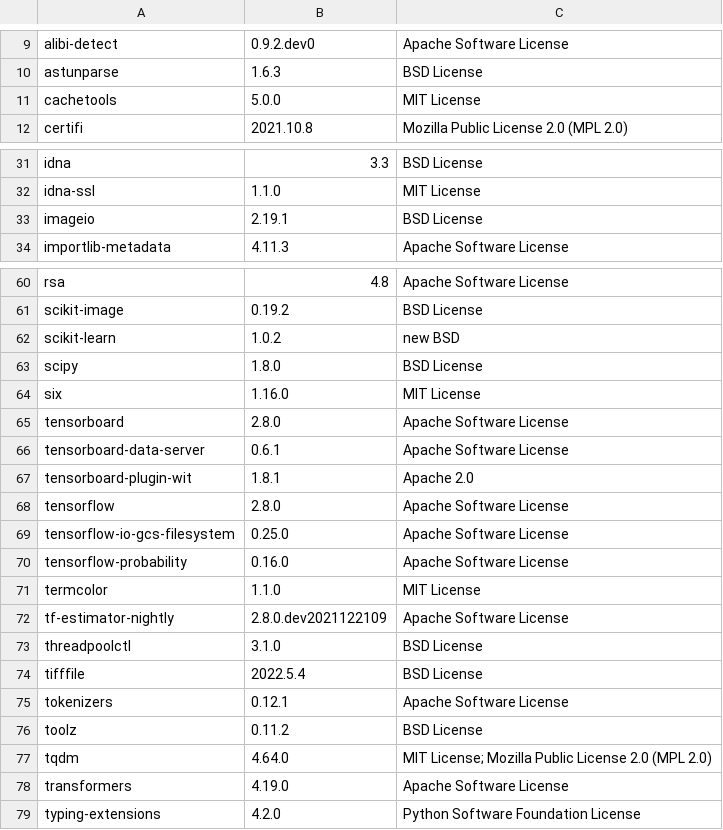
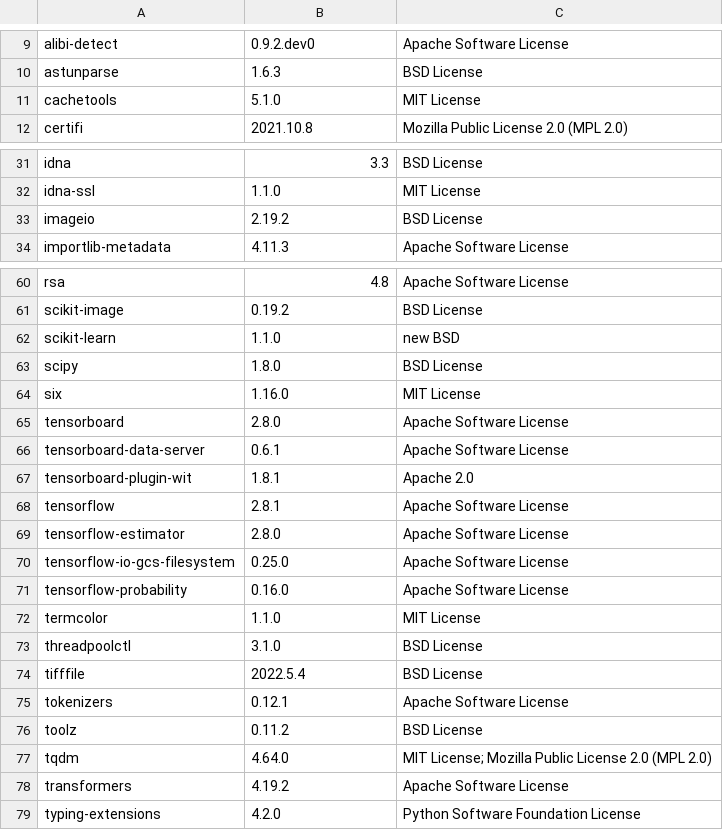
Before and after one commit to SeldonIO/alibi-detect, a CSV file: licenses/license_info.csv, drawn as a sheet; only a part is shown, gaps mark what is left out.

Commit message:
Update licenses

```diff
--- a/licenses/license_info.csv
+++ b/licenses/license_info.csv
@@ -10,3 +10,3 @@
 "astunparse","1.6.3","BSD License"
-"cachetools","5.0.0","MIT License"
+"cachetools","5.1.0","MIT License"
 "certifi","2021.10.8","Mozilla Public License 2.0 (MPL 2.0)"
@@ -32,3 +32,3 @@
 "idna-ssl","1.1.0","MIT License"
-"imageio","2.19.1","BSD License"
+"imageio","2.19.2","BSD License"
 "importlib-metadata","4.11.3","Apache Software License"
@@ -61,3 +61,3 @@
 "scikit-image","0.19.2","BSD License"
-"scikit-learn","1.0.2","new BSD"
+"scikit-learn","1.1.0","new BSD"
 "scipy","1.8.0","BSD License"
@@ -67,3 +67,4 @@
 "tensorboard-plugin-wit","1.8.1","Apache 2.0"
-"tensorflow","2.8.0","Apache Software License"
+"tensorflow","2.8.1","Apache Software License"
+"tensorflow-estimator","2.8.0","Apache Software License"
 "tensorflow-io-gcs-filesystem","0.25.0","Apache Software License"
@@ -71,3 +72,2 @@
 "termcolor","1.1.0","MIT License"
-"tf-estimator-nightly","2.8.0.dev2021122109","Apache Software License"
 "threadpoolctl","3.1.0","BSD License"
@@ -77,3 +77,3 @@
 "tqdm","4.64.0","MIT License; Mozilla Public License 2.0 (MPL 2.0)"
-"transformers","4.19.0","Apache Software License"
+"transformers","4.19.2","Apache Software License"
 "typing-extensions","4.2.0","Python Software Foundation License"
```
Also changed, not shown: licenses/license_info.no_versions.csv, 1 other file.
